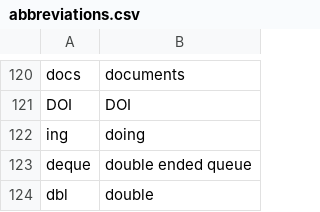
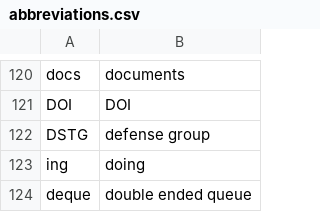
Before and after one commit to zilch42/knausj_talon, a CSV file: settings/abbreviations.csv, drawn as a sheet; only a part is shown, gaps mark what is left out; the shorter side is filled out with more unchanged rows; the diff names each change by its address in the sheet, - before the commit and + after, or states it on an @@ line.

```diff
--- a/settings/abbreviations.csv
+++ b/settings/abbreviations.csv
+row 122: DSTG | defense group
```
Also changed, not shown: 1 other file.
